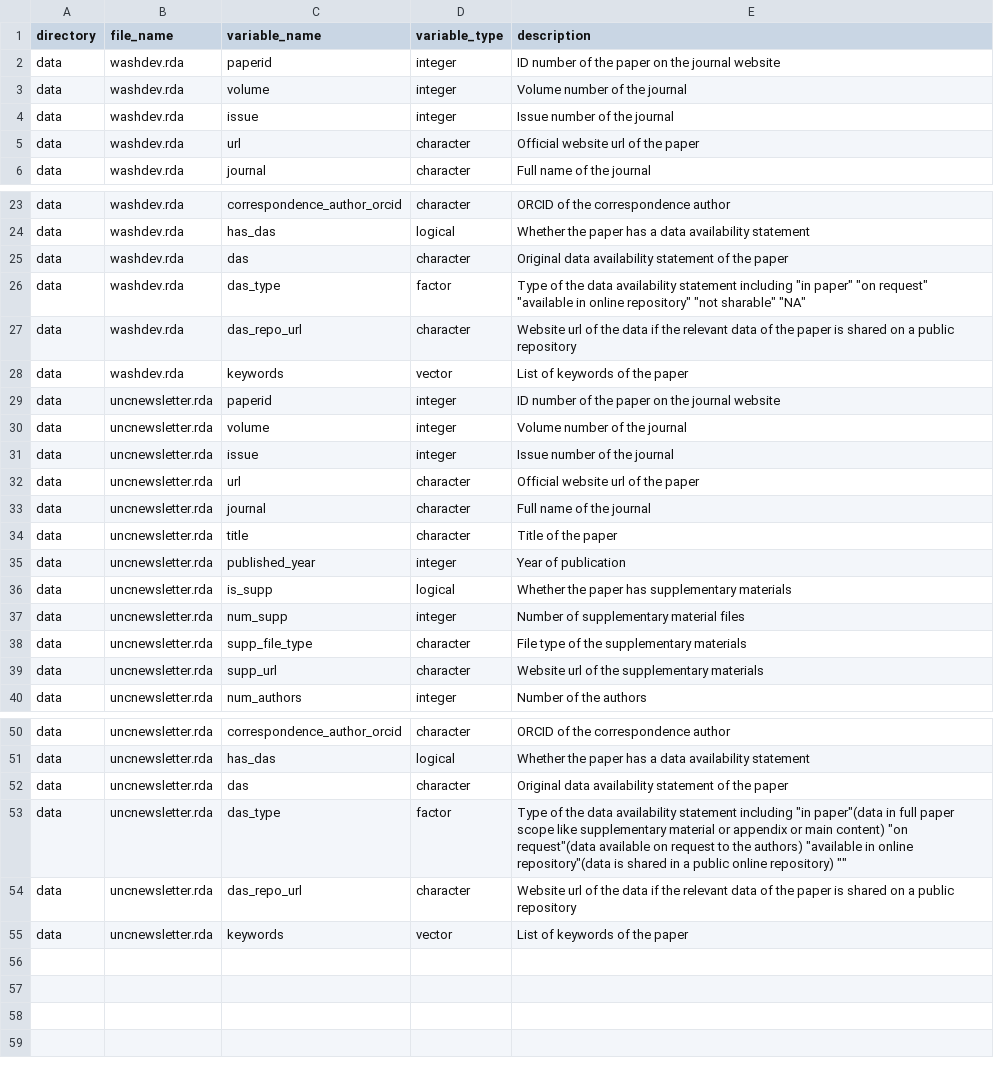
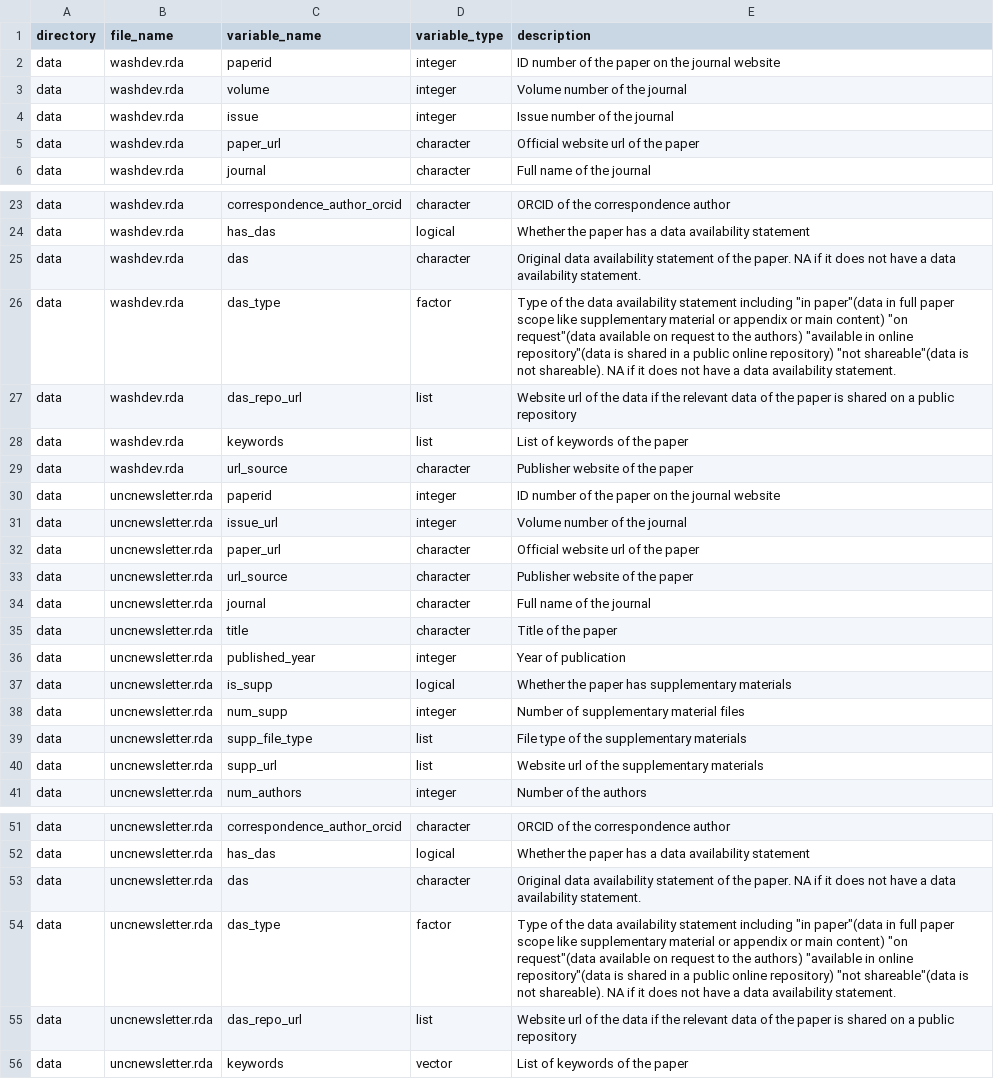
Before and after one commit to openwashdata/washopenresearch, a CSV file: data-raw/dictionary.csv, drawn as a sheet; only a part is shown, gaps mark what is left out; the diff covers the shown part only.

```diff
--- a/data-raw/dictionary.csv
+++ b/data-raw/dictionary.csv
@@ -4,3 +4,3 @@ data,washdev.rda,volume,integer,Volume number of the journal
 data,washdev.rda,issue,integer,Issue number of the journal
-data,washdev.rda,url,character,Official website url of the paper
+data,washdev.rda,paper_url,character,Official website url of the paper
 data,washdev.rda,journal,character,Full name of the journal
@@ -24,10 +24,11 @@ data,washdev.rda,correspondence_author_orcid,character,ORCID of the corresponden
 data,washdev.rda,has_das,logical,Whether the paper has a data availability statement
-data,washdev.rda,das,character,Original data availability statement of the paper
-data,washdev.rda,das_type,factor,Type of the data availability statement including "in paper" "on request" "available in online repository" "not sharable" "NA"
-data,washdev.rda,das_repo_url,character,Website url of the data if the relevant data of the paper is shared on a public repository
-data,washdev.rda,keywords,vector,List of keywords of the paper
+data,washdev.rda,das,character,Original data availability statement of the paper.  NA if it does not have a data availability statement.
+data,washdev.rda,das_type,factor,Type of the data availability statement including "in paper"(data in full paper scope like supplementary material or appendix or main content) "on request"(data available on request to the authors) "available in online repository"(data is shared in a public online repository) "not shareable"(data is not shareable). NA if it does not have a data availability statement.
+data,washdev.rda,das_repo_url,list,Website url of the data if the relevant data of the paper is shared on a public repository
+data,washdev.rda,keywords,list,List of keywords of the paper
+data,washdev.rda,url_source,character,Publisher website of the paper
 data,uncnewsletter.rda,paperid,integer,ID number of the paper on the journal website
-data,uncnewsletter.rda,volume,integer,Volume number of the journal
-data,uncnewsletter.rda,issue,integer,Issue number of the journal
-data,uncnewsletter.rda,url,character,Official website url of the paper
+data,uncnewsletter.rda,issue_url,integer,Volume number of the journal
+data,uncnewsletter.rda,paper_url,character,Official website url of the paper
+data,uncnewsletter.rda,url_source,character,Publisher website of the paper
 data,uncnewsletter.rda,journal,character,Full name of the journal
@@ -37,4 +38,4 @@ data,uncnewsletter.rda,is_supp,logical,Whether the paper has supplementary mater
 data,uncnewsletter.rda,num_supp,integer,Number of supplementary material files
-data,uncnewsletter.rda,supp_file_type,character,File type of the supplementary materials
-data,uncnewsletter.rda,supp_url,character,Website url of the supplementary materials
+data,uncnewsletter.rda,supp_file_type,list,File type of the supplementary materials
+data,uncnewsletter.rda,supp_url,list,Website url of the supplementary materials
 data,uncnewsletter.rda,num_authors,integer,Number of the authors
@@ -51,5 +52,5 @@ data,uncnewsletter.rda,correspondence_author_orcid,character,ORCID of the corres
 data,uncnewsletter.rda,has_das,logical,Whether the paper has a data availability statement
-data,uncnewsletter.rda,das,character,Original data availability statement of the paper
-data,uncnewsletter.rda,das_type,factor,Type of the data availability statement including "in paper"(data in full paper scope like supplementary material or appendix or main content) "on request"(data available on request to the authors) "available in online repository"(data is shared in a public online repository) ""
-data,uncnewsletter.rda,das_repo_url,character,Website url of the data if the relevant data of the paper is shared on a public repository
+data,uncnewsletter.rda,das,character,Original data availability statement of the paper. NA if it does not have a data availability statement.
+data,uncnewsletter.rda,das_type,factor,Type of the data availability statement including "in paper"(data in full paper scope like supplementary material or appendix or main content) "on request"(data available on request to the authors) "available in online repository"(data is shared in a public online repository) "not shareable"(data is not shareable). NA if it does not have a data availability statement.
+data,uncnewsletter.rda,das_repo_url,list,Website url of the data if the relevant data of the paper is shared on a public repository
 data,uncnewsletter.rda,keywords,vector,List of keywords of the paper
```
Also changed, not shown: 1 edited cell elsewhere in this file, 2 other files.
